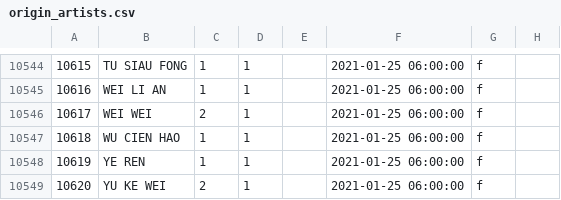
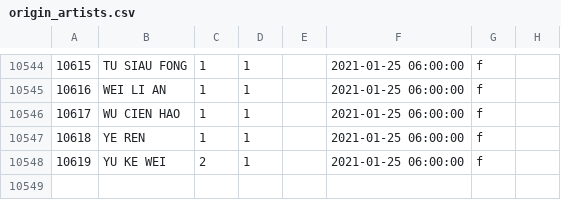
Before and after one commit to TrueTamao/KaraokeTW, a CSV file: db/origin_artists.csv, drawn as a sheet; only a part is shown, gaps mark what is left out; removed rows and columns are numbered as before the commit, all else as after; the diff names each change by its address in the sheet, - before the commit and + after, or states it on an @@ line.

```diff
--- a/db/origin_artists.csv
+++ b/db/origin_artists.csv
-row 10546: 10617 | WEI WEI | 2 | 1 |  | 2021-01-25 06:00:00 | f
@@ column A renumbered from row 10546 down @@
```
Also changed, not shown: db/artists.csv, 1 other file.
